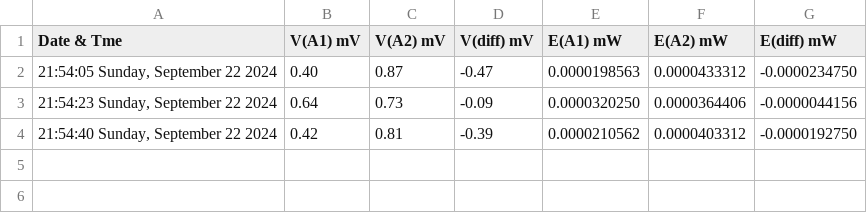
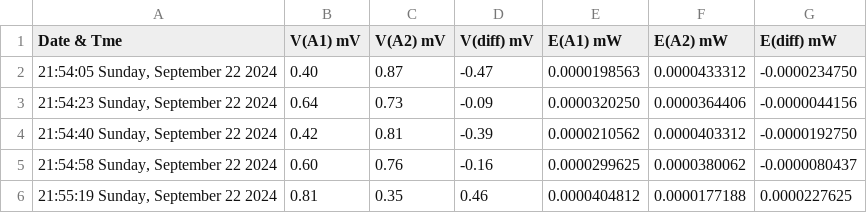
Before and after one commit to aeonSolutions/AeonLabs-Safety-Health, a CSV file: Measurements/datasets/dataset.csv, drawn as a sheet.

Commit message:
Updated Measurements/datasets/dataset.csv via Arduino

```diff
--- a/Measurements/datasets/dataset.csv
+++ b/Measurements/datasets/dataset.csv
@@ -4 +4,3 @@ Date & Tme; V(A1) mV; V(A2) mV; V(diff) mV; E(A1) mW; E(A2) mW; E(diff) mW;
 21:54:40 Sunday, September 22 2024;0.42;0.81;-0.39;0.0000210562;0.0000403312;-0.0000192750;
+21:54:58 Sunday, September 22 2024;0.60;0.76;-0.16;0.0000299625;0.0000380062;-0.0000080437;
+21:55:19 Sunday, September 22 2024;0.81;0.35;0.46;0.0000404812;0.0000177188;0.0000227625;
```
